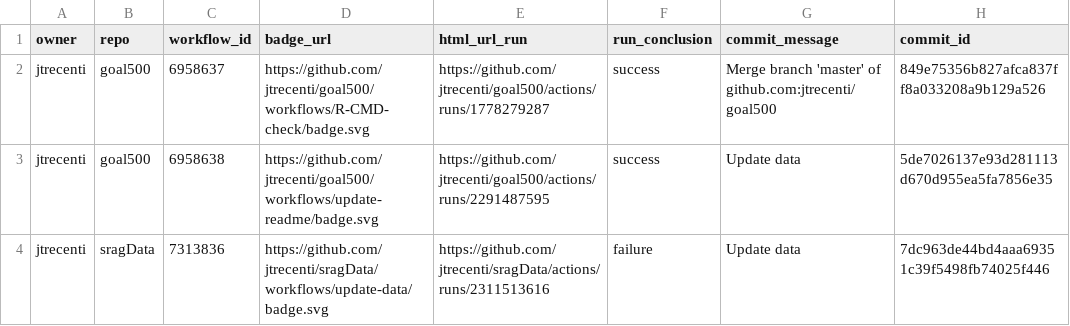
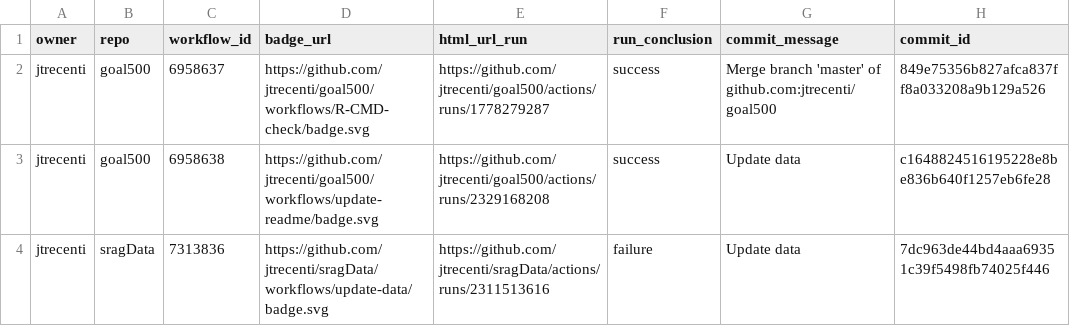
Before and after one commit to jtrecenti/status, a CSV file: repos.csv, drawn as a sheet; only a part is shown; the diff names each change by its address in the sheet, - before the commit and + after, or states it on an @@ line.

```diff
--- a/repos.csv
+++ b/repos.csv
-E3 (html_url_run): https://github.com/jtrecenti/goal500/actions/runs/2291487595
+E3 (html_url_run): https://github.com/jtrecenti/goal500/actions/runs/2329168208
-H3 (commit_id): 5de7026137e93d281113d670d955ea5fa7856e35
+H3 (commit_id): c1648824516195228e8be836b640f1257eb6fe28
```
Also changed, not shown: 1 other file.
